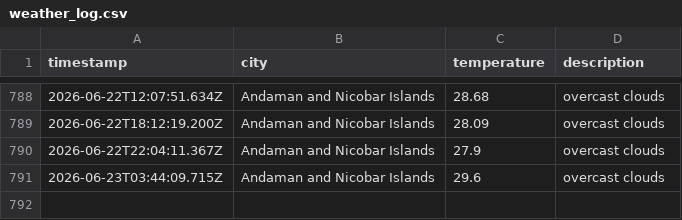
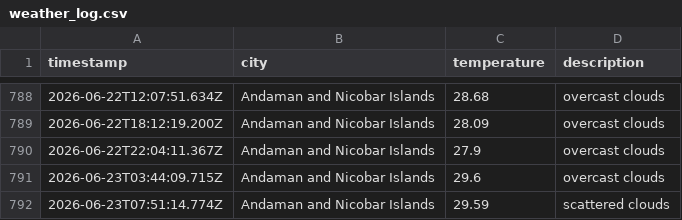
Before and after one commit to dougthenugget21/Weather-App-JS, a CSV file: data/weather_log.csv, drawn as a sheet; only a part is shown, gaps mark what is left out; the diff names each change by its address in the sheet, - before the commit and + after, or states it on an @@ line.

```diff
--- a/data/weather_log.csv
+++ b/data/weather_log.csv
+row 792: 2026-06-23T07:51:14.774Z | Andaman and Nicobar Islands | 29.59 | scattered clouds
```
Also changed, not shown: 1 other file.
